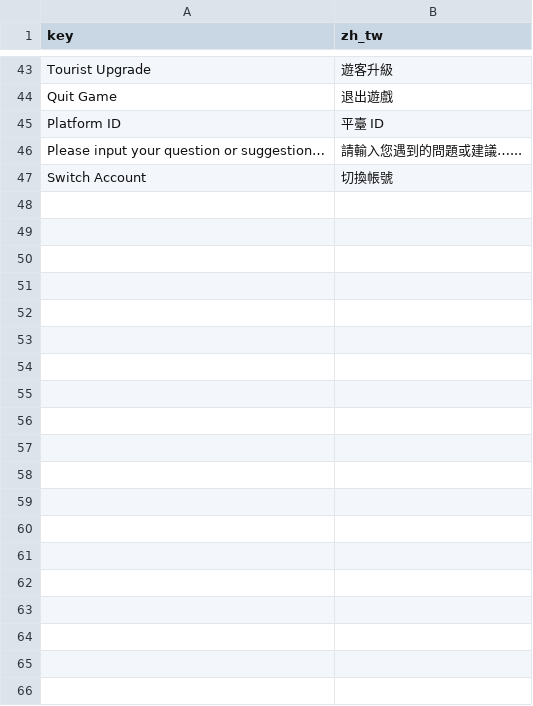
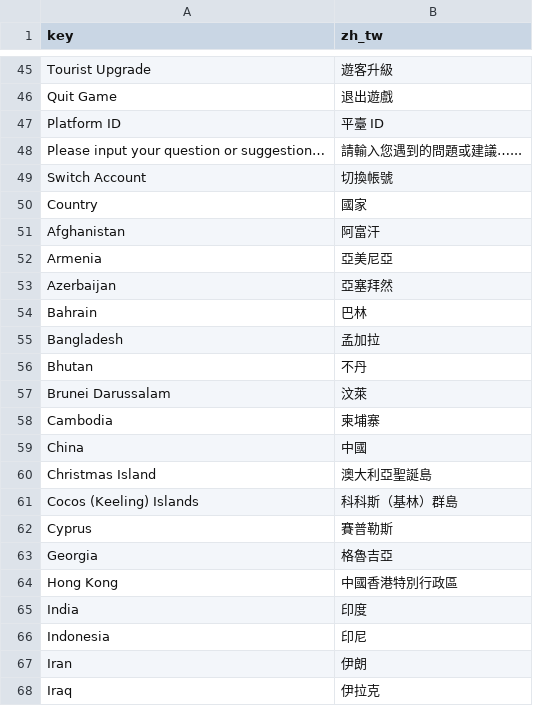
Before and after one commit to FantaBlade/FBSDK-Unity, a CSV file: Assets/Plugins/FantaBlade/Resources/fantablade_sdk/config/message_zh_tw.csv, drawn as a sheet; only a part is shown, gaps mark what is left out; the diff covers the shown part only.

```diff
--- a/Assets/Plugins/FantaBlade/Resources/fantablade_sdk/config/message_zh_tw.csv
+++ b/Assets/Plugins/FantaBlade/Resources/fantablade_sdk/config/message_zh_tw.csv
@@ -47 +49,20 @@ Please input your question or suggestion…,請輸入您遇到的問題或建議
 Switch Account,切換帳號
+Country,國家
+Afghanistan,阿富汗
+Armenia,亞美尼亞
+Azerbaijan,亞塞拜然
+Bahrain,巴林
+Bangladesh,孟加拉
+Bhutan,不丹
+Brunei Darussalam,汶萊
+Cambodia,柬埔寨
+China,中國
+Christmas Island,澳大利亞聖誕島
+Cocos (Keeling) Islands,科科斯（基林）群島
+Cyprus,賽普勒斯
+Georgia,格魯吉亞
+Hong Kong,中國香港特別行政區
+India,印度
+Indonesia,印尼
+Iran,伊朗
+Iraq,伊拉克
```
Also changed, not shown: 42 added rows and 1 edited cell elsewhere in this file, Assets/Plugins/FantaBlade/Resources/fantablade_sdk/config/message_en.csv, Assets/Plugins/FantaBlade/Resources/fantablade_sdk/config/message_zh_cn.csv, 10 other files.
